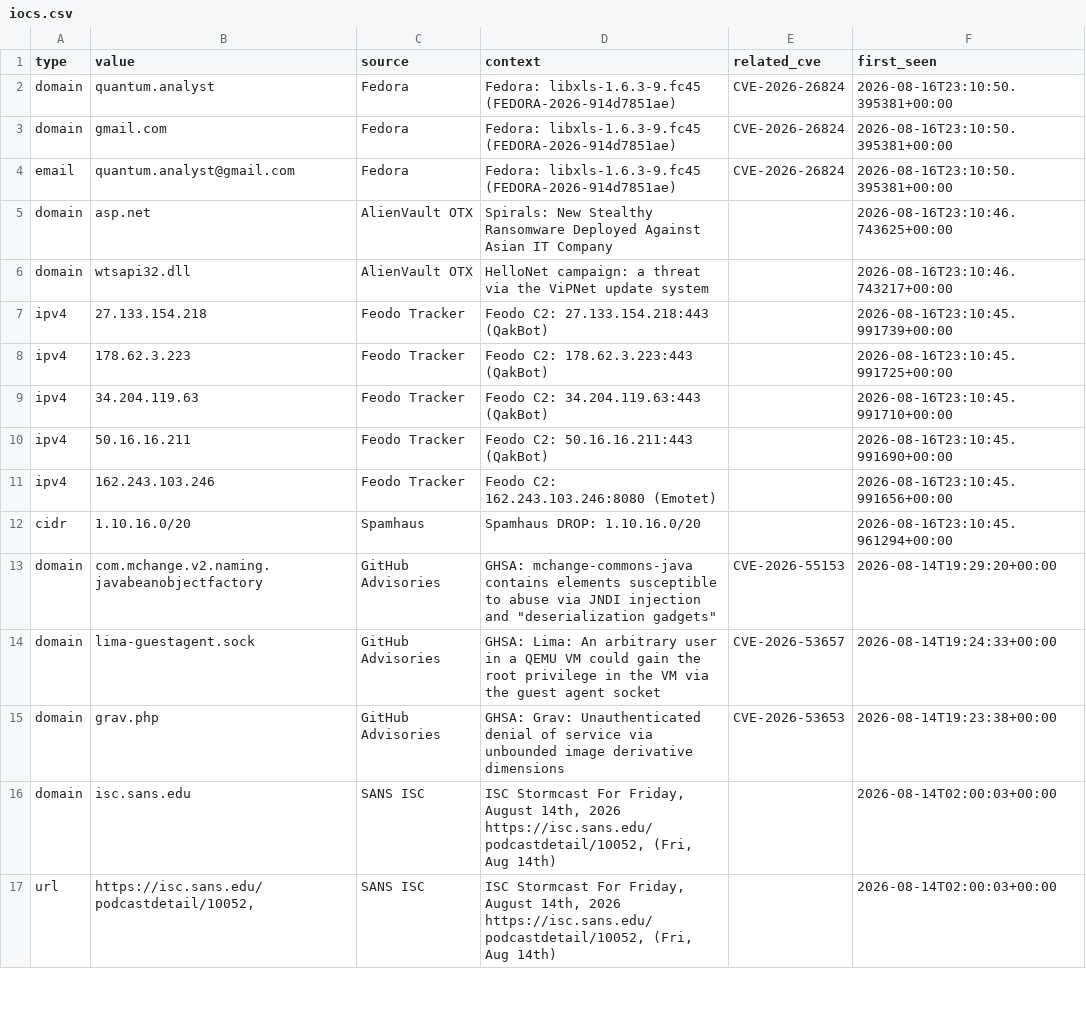
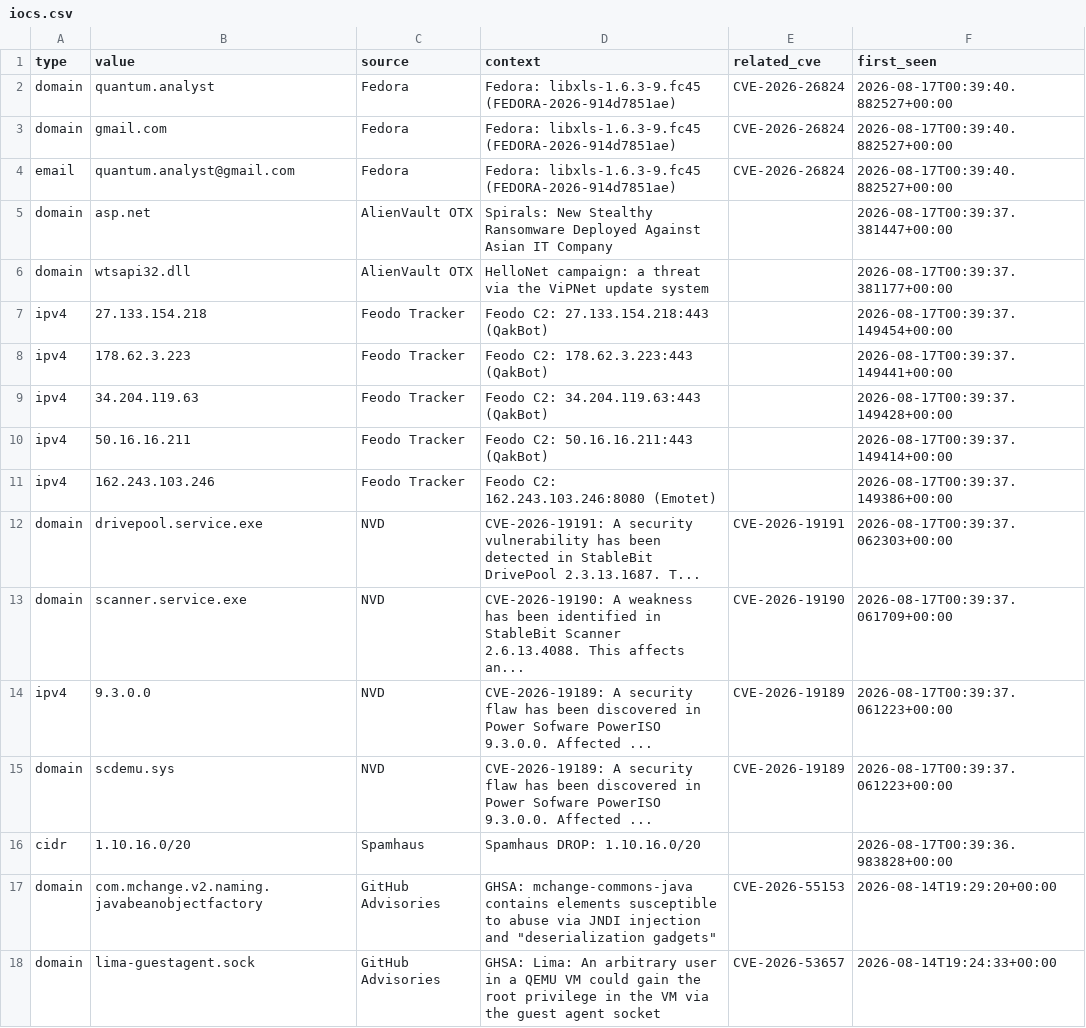
Before and after one commit to priyanshu965/Cyberwatch, a CSV file: data/exports/iocs.csv, drawn as a sheet; only a part is shown; the shorter side is filled out with more unchanged rows.

```diff
--- a/data/exports/iocs.csv
+++ b/data/exports/iocs.csv
@@ -1,13 +1,17 @@
 type,value,source,context,related_cve,first_seen
-domain,quantum.analyst,Fedora,Fedora: libxls-1.6.3-9.fc45 (FEDORA-2026-914d7851ae),CVE-2026-26824,2026-08-16T23:10:50.395381+00:00
-domain,gmail.com,Fedora,Fedora: libxls-1.6.3-9.fc45 (FEDORA-2026-914d7851ae),CVE-2026-26824,2026-08-16T23:10:50.395381+00:00
-email,quantum.analyst@gmail.com,Fedora,Fedora: libxls-1.6.3-9.fc45 (FEDORA-2026-914d7851ae),CVE-2026-26824,2026-08-16T23:10:50.395381+00:00
-domain,asp.net,AlienVault OTX,Spirals: New Stealthy Ransomware Deployed Against Asian IT Company,,2026-08-16T23:10:46.743625+00:00
-domain,wtsapi32.dll,AlienVault OTX,HelloNet campaign: a threat via the ViPNet update system,,2026-08-16T23:10:46.743217+00:00
-ipv4,27.133.154.218,Feodo Tracker,Feodo C2: 27.133.154.218:443 (QakBot),,2026-08-16T23:10:45.991739+00:00
-ipv4,178.62.3.223,Feodo Tracker,Feodo C2: 178.62.3.223:443 (QakBot),,2026-08-16T23:10:45.991725+00:00
-ipv4,34.204.119.63,Feodo Tracker,Feodo C2: 34.204.119.63:443 (QakBot),,2026-08-16T23:10:45.991710+00:00
-ipv4,50.16.16.211,Feodo Tracker,Feodo C2: 50.16.16.211:443 (QakBot),,2026-08-16T23:10:45.991690+00:00
-ipv4,162.243.103.246,Feodo Tracker,Feodo C2: 162.243.103.246:8080 (Emotet),,2026-08-16T23:10:45.991656+00:00
-cidr,1.10.16.0/20,Spamhaus,Spamhaus DROP: 1.10.16.0/20,,2026-08-16T23:10:45.961294+00:00
+domain,quantum.analyst,Fedora,Fedora: libxls-1.6.3-9.fc45 (FEDORA-2026-914d7851ae),CVE-2026-26824,2026-08-17T00:39:40.882527+00:00
+domain,gmail.com,Fedora,Fedora: libxls-1.6.3-9.fc45 (FEDORA-2026-914d7851ae),CVE-2026-26824,2026-08-17T00:39:40.882527+00:00
+email,quantum.analyst@gmail.com,Fedora,Fedora: libxls-1.6.3-9.fc45 (FEDORA-2026-914d7851ae),CVE-2026-26824,2026-08-17T00:39:40.882527+00:00
+domain,asp.net,AlienVault OTX,Spirals: New Stealthy Ransomware Deployed Against Asian IT Company,,2026-08-17T00:39:37.381447+00:00
+domain,wtsapi32.dll,AlienVault OTX,HelloNet campaign: a threat via the ViPNet update system,,2026-08-17T00:39:37.381177+00:00
+ipv4,27.133.154.218,Feodo Tracker,Feodo C2: 27.133.154.218:443 (QakBot),,2026-08-17T00:39:37.149454+00:00
+ipv4,178.62.3.223,Feodo Tracker,Feodo C2: 178.62.3.223:443 (QakBot),,2026-08-17T00:39:37.149441+00:00
+ipv4,34.204.119.63,Feodo Tracker,Feodo C2: 34.204.119.63:443 (QakBot),,2026-08-17T00:39:37.149428+00:00
+ipv4,50.16.16.211,Feodo Tracker,Feodo C2: 50.16.16.211:443 (QakBot),,2026-08-17T00:39:37.149414+00:00
+ipv4,162.243.103.246,Feodo Tracker,Feodo C2: 162.243.103.246:8080 (Emotet),,2026-08-17T00:39:37.149386+00:00
+domain,drivepool.service.exe,NVD,CVE-2026-19191: A security vulnerability has been detected in StableBit DrivePool 2.3.13.1687. T...,CVE-2026-19191,2026-08-17T00:39:37.062303+00:00
+domain,scanner.service.exe,NVD,CVE-2026-19190: A weakness has been identified in StableBit Scanner 2.6.13.4088. This affects an...,CVE-2026-19190,2026-08-17T00:39:37.061709+00:00
+ipv4,9.3.0.0,NVD,CVE-2026-19189: A security flaw has been discovered in Power Sofware PowerISO 9.3.0.0. Affected ...,CVE-2026-19189,2026-08-17T00:39:37.061223+00:00
+domain,scdemu.sys,NVD,CVE-2026-19189: A security flaw has been discovered in Power Sofware PowerISO 9.3.0.0. Affected ...,CVE-2026-19189,2026-08-17T00:39:37.061223+00:00
+cidr,1.10.16.0/20,Spamhaus,Spamhaus DROP: 1.10.16.0/20,,2026-08-17T00:39:36.983828+00:00
 domain,com.mchange.v2.naming.javabeanobjectfactory,GitHub Advisories,"GHSA: mchange-commons-java contains elements susceptible to abuse via JNDI injection and ""deserialization gadgets""",CVE-2026-55153,2026-08-14T19:29:20+00:00
```
Also changed, not shown: 7 other files.
